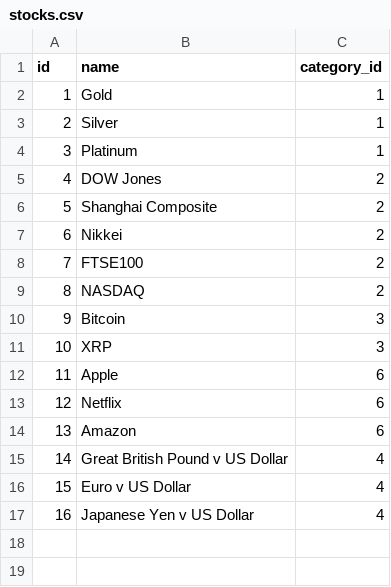
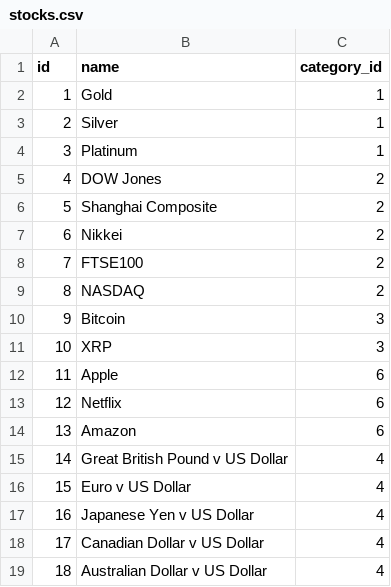
Before and after one commit to sperrin98/perrinvest, a CSV file: stocks.csv, drawn as a sheet.

```diff
--- a/stocks.csv
+++ b/stocks.csv
@@ -17 +17,3 @@
 16,Japanese Yen v US Dollar,4
+17,Canadian Dollar v US Dollar,4
+18,Australian Dollar v US Dollar,4
```
Also changed, not shown: jpyvusd.csv, 2 other files.
